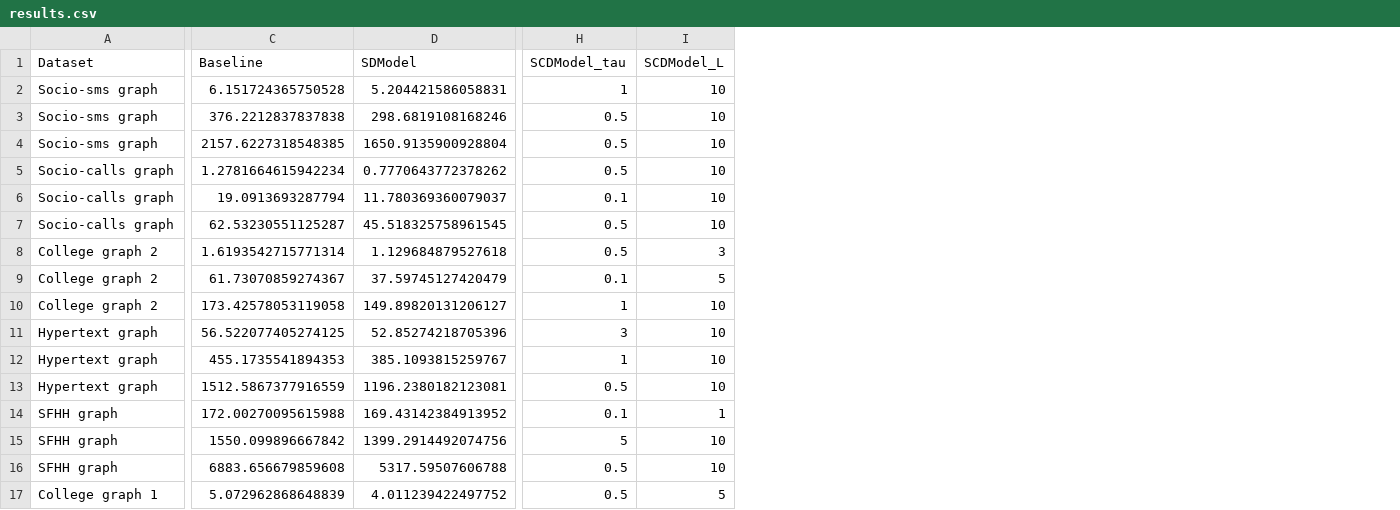
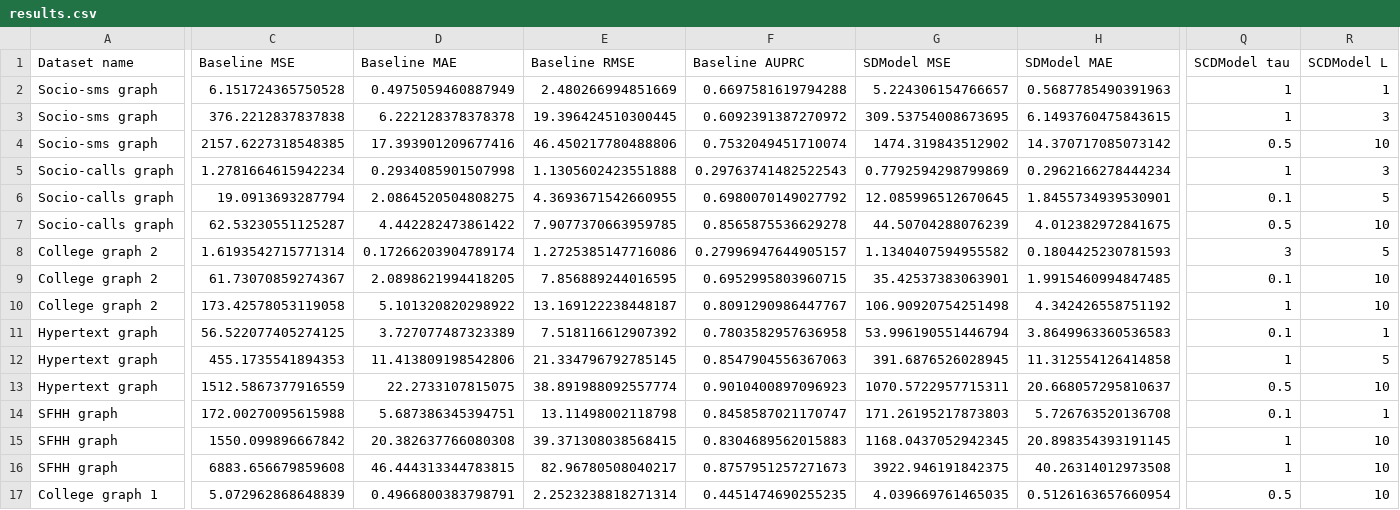
Before and after one commit to andrey-karklins/twl_prediction, a CSV file: results/results.csv, drawn as a sheet; only a part is shown, gaps mark what is left out; removed rows and columns are numbered as before the commit, all else as after; the diff covers the shown part only; the diff names each change by its address in the sheet, - before the commit and + after, or states it on an @@ line.

Commit message:
New results

```diff
--- a/results/results.csv
+++ b/results/results.csv
-column D (SDModel), rows 2-17: 5.204421586058831 | 298.6819108168246 | 1650.9135900928804 | 0.7770643772378262 | 11.780369360079037 | 45.518325758961545 | 1.129684879527618 | 37.59745127420479 | 149.89820131206127 | 52.85274218705396 | 385.1093815259767 | 1196.2380182123081 | 169.43142384913952 | 1399.2914492074756 | 5317.59507606788 | 4.011239422497752
+column D (Baseline MAE), rows 2-17: 0.4975059460887949 | 6.222128378378378 | 17.393901209677416 | 0.2934085901507998 | 2.0864520504808275 | 4.442282473861422 | 0.17266203904789174 | 2.0898621994418205 | 5.101320820298922 | 3.727077487323389 | 11.413809198542806 | 22.2733107815075 | 5.687386345394751 | 20.382637766080308 | 46.444313344783815 | 0.4966800383798791
+column E (Baseline RMSE), rows 2-17: 2.480266994851669 | 19.396424510300445 | 46.450217780488806 | 1.1305602423551888 | 4.3693671542660955 | 7.9077370663959785 | 1.2725385147716086 | 7.856889244016595 | 13.169122238448187 | 7.518116612907392 | 21.334796792785145 | 38.891988092557774 | 13.11498002118798 | 39.371308038568415 | 82.96780508040217 | 2.2523238818271314
+column F (Baseline AUPRC), rows 2-17: 0.6697581619794288 | 0.6092391387270972 | 0.7532049451710074 | 0.29763741482522543 | 0.6980070149027792 | 0.8565875536629278 | 0.27996947644905157 | 0.6952995803960715 | 0.8091290986447767 | 0.7803582957636958 | 0.8547904556367063 | 0.9010400897096923 | 0.8458587021170747 | 0.8304689562015883 | 0.8757951257271673 | 0.4451474690255235
+column G (SDModel MSE), rows 2-17: 5.224306154766657 | 309.53754008673695 | 1474.319843512902 | 0.7792594298799869 | 12.085996512670645 | 44.50704288076239 | 1.1340407594955582 | 35.42537383063901 | 106.90920754251498 | 53.996190551446794 | 391.6876526028945 | 1070.5722957715311 | 171.26195217873803 | 1168.0437052942345 | 3922.946191842375 | 4.039669761465035
+column H (SDModel MAE), rows 2-17: 0.5687785490391963 | 6.1493760475843615 | 14.370717085073142 | 0.2962166278444234 | 1.8455734939530901 | 4.012382972841675 | 0.1804425230781593 | 1.9915460994847485 | 4.342426558751192 | 3.8649963360536583 | 11.312554126414858 | 20.668057295810637 | 5.726763520136708 | 20.898354393191145 | 40.26314012973508 | 0.5126163657660954
-A1: Dataset
+A1: Dataset name
-C1: Baseline
+C1: Baseline MSE
-Q1: SCDModel_tau
+Q1: SCDModel tau
-R1: SCDModel_L
+R1: SCDModel L
-R2 (SCDModel L): 10
+R2 (SCDModel L): 1
-Q3 (SCDModel tau): 0.5
+Q3 (SCDModel tau): 1
-R3 (SCDModel L): 10
+R3 (SCDModel L): 3
-Q5 (SCDModel tau): 0.5
+Q5 (SCDModel tau): 1
-R5 (SCDModel L): 10
+R5 (SCDModel L): 3
-R6 (SCDModel L): 10
+R6 (SCDModel L): 5
-Q8 (SCDModel tau): 0.5
+Q8 (SCDModel tau): 3
-R8 (SCDModel L): 3
+R8 (SCDModel L): 5
-R9 (SCDModel L): 5
+R9 (SCDModel L): 10
-Q11 (SCDModel tau): 3
+Q11 (SCDModel tau): 0.1
-R11 (SCDModel L): 10
+R11 (SCDModel L): 1
-R12 (SCDModel L): 10
+R12 (SCDModel L): 5
-Q15 (SCDModel tau): 5
+Q15 (SCDModel tau): 1
-Q16 (SCDModel tau): 0.5
+Q16 (SCDModel tau): 1
-R17 (SCDModel L): 5
+R17 (SCDModel L): 10
```
Also changed, not shown: 7 added columns, 4 removed columns and 11 edited cells elsewhere in this file, 14 other files.
